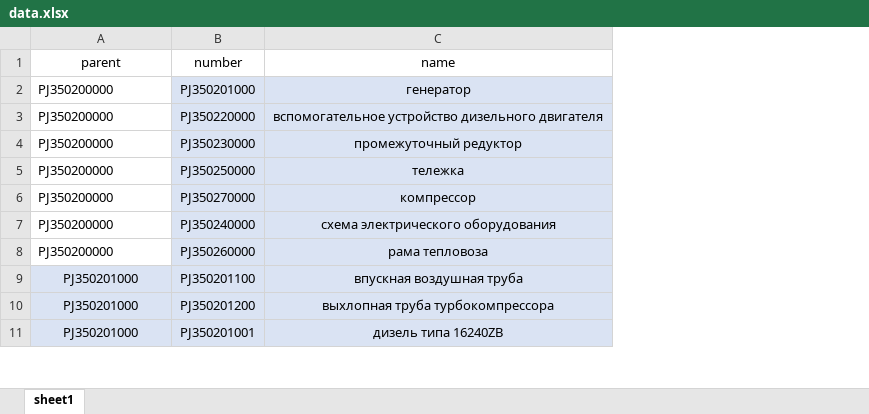
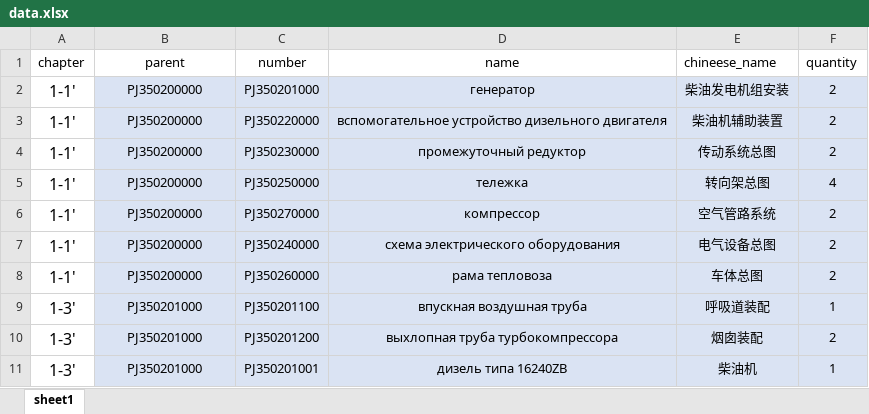
Before and after one commit to DianaAimbetova/lokomotiv, an Excel workbook: data.xlsx, sheet sheet1, drawn as a sheet; only a part is shown; values as stored, in another font and other column widths than the file's, no borders; charts and pictures and conditional formats not drawn; addresses are those after the commit; the diff names each change by its address in the sheet, - before the commit and + after, or states it on an @@ line.

```diff
--- a/data.xlsx (sheet sheet1)
+++ b/data.xlsx (sheet sheet1)
+column A (chapter), rows 2-11: 1-1' | 1-1' | 1-1' | 1-1' | 1-1' | 1-1' | 1-1' | 1-3' | 1-3' | 1-3'
+column E (chineese_name), rows 2-11: 柴油发电机组安装 | 柴油机辅助装置 | 传动系统总图 | 转向架总图 | 空气管路系统 | 电气设备总图 | 车体总图 | 呼吸道装配 | 烟囱装配 | 柴油机
+column F (quantity), rows 2-11: 2 | 2 | 2 | 4 | 2 | 2 | 2 | 1 | 2 | 1
@@ B2:B8 fill: none → #DAE3F3, alignment: left → center @@
```
Also changed, not shown: 6 other files.
